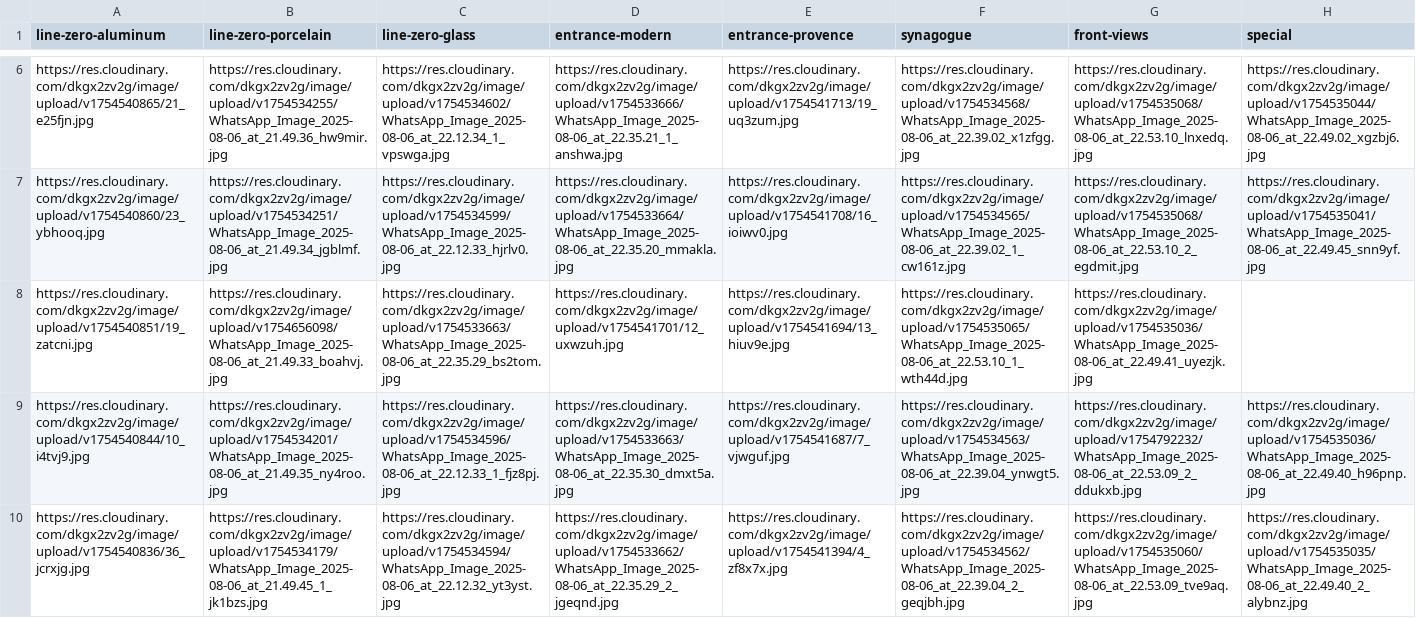
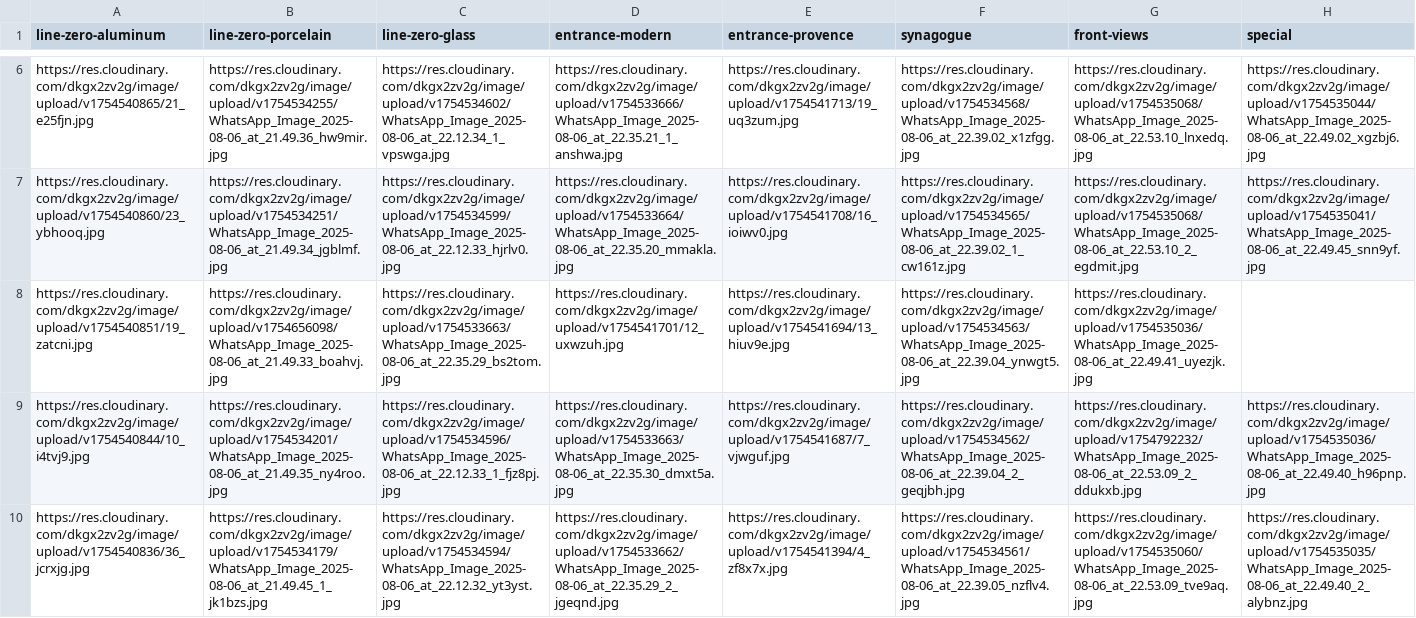
Before and after one commit to Gezraf/Shay-Doors, a CSV file: images_paths.csv, drawn as a sheet; only a part is shown, gaps mark what is left out; the diff covers the shown part only; the diff names each change by its address in the sheet, - before the commit and + after, or states it on an @@ line.

Commit message:
Update images_paths.csv

```diff
--- a/images_paths.csv
+++ b/images_paths.csv
-F8 (synagogue): https://res.cloudinary.com/dkgx2zv2g/image/upload/v1754535065/WhatsApp_Image_2025-08-06_at_22.53.10_1_wth44d.jpg
+F8 (synagogue): https://res.cloudinary.com/dkgx2zv2g/image/upload/v1754534563/WhatsApp_Image_2025-08-06_at_22.39.04_ynwgt5.jpg
-F9 (synagogue): https://res.cloudinary.com/dkgx2zv2g/image/upload/v1754534563/WhatsApp_Image_2025-08-06_at_22.39.04_ynwgt5.jpg
+F9 (synagogue): https://res.cloudinary.com/dkgx2zv2g/image/upload/v1754534562/WhatsApp_Image_2025-08-06_at_22.39.04_2_geqjbh.jpg
-F10 (synagogue): https://res.cloudinary.com/dkgx2zv2g/image/upload/v1754534562/WhatsApp_Image_2025-08-06_at_22.39.04_2_geqjbh.jpg
+F10 (synagogue): https://res.cloudinary.com/dkgx2zv2g/image/upload/v1754534561/WhatsApp_Image_2025-08-06_at_22.39.05_nzflv4.jpg
```
Also changed, not shown: 1 removed row and 4 edited cells elsewhere in this file.
